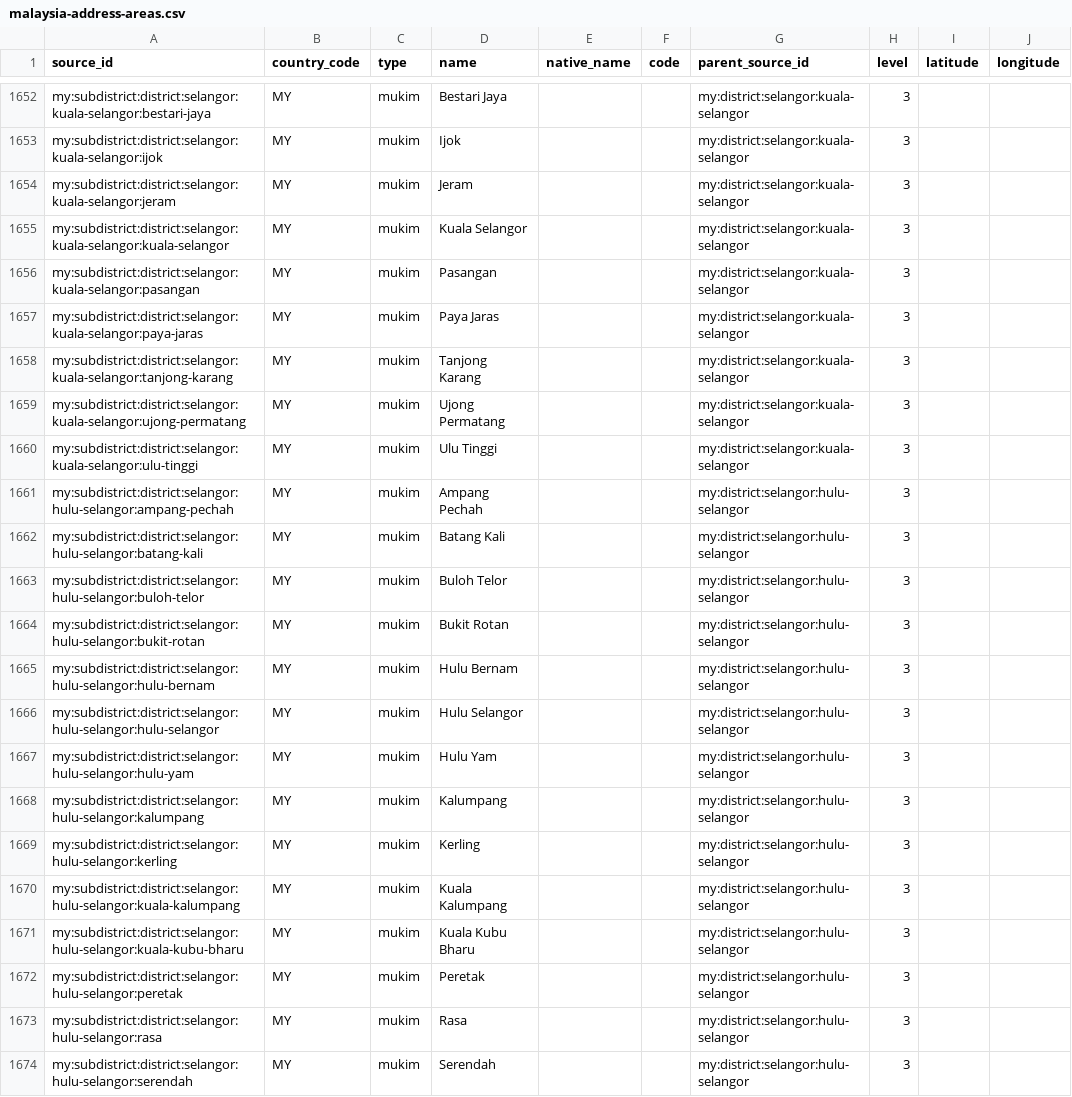
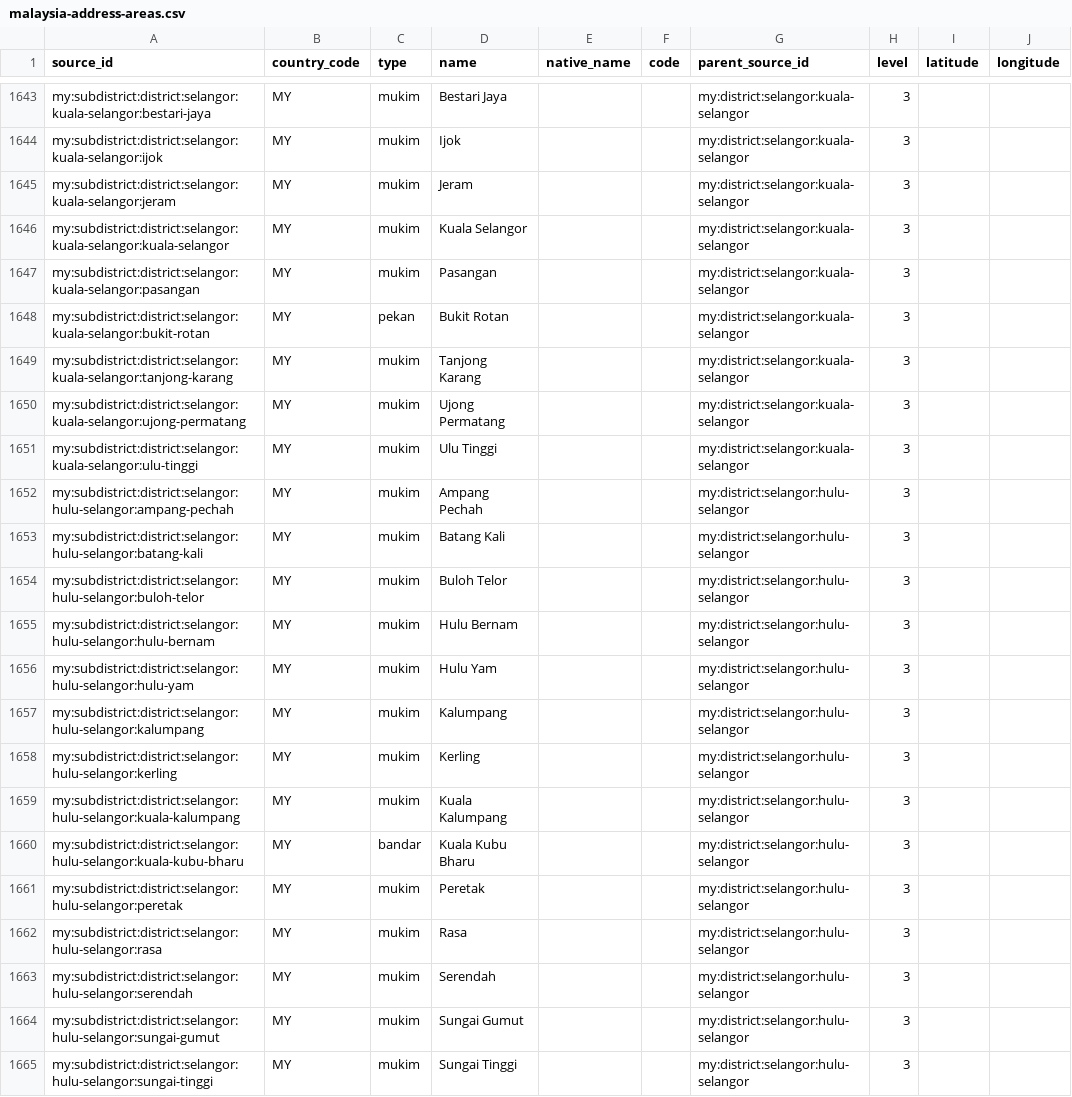
Before and after one commit to AIArmada/commerce, a CSV file: packages/addressing/resources/geography/malaysia-address-areas.csv, drawn as a sheet; only a part is shown, gaps mark what is left out; the shorter side is filled out with more unchanged rows; the diff covers the shown part only.

Commit message:
MY truth: Selangor UPI audit - bandar/pekan types, moves, removals
Diffed all 89 Selangor subdivision rows against the JUPEM UPI boundary
book. All gazetted mukims were already bundled; fixes: 15 rows retyped
to bandar + 5 to pekan (new types sharing administrative_subdivision),
4 renamed to gazetted form (Port Swettenham, Gombak Setia, Baru Salak
Tinggi, Tanjong Sepat), 3 moved to the correct district (Jenjarom,
Batu Arang, Bukit Rotan), 12 non-gazetted/wrong-district rows removed
(townships, kampungs, fabricated Jenjarum Barat/Utama, district-name
and duplicate rows). Postal links repointed; common names kept as
alternative/preferred names.

```diff
--- a/packages/addressing/resources/geography/malaysia-address-areas.csv
+++ b/packages/addressing/resources/geography/malaysia-address-areas.csv
@@ -1656,3 +1647,3 @@ my:subdistrict:district:selangor:kuala-selangor:kuala-selangor,MY,mukim,Kuala Se
 my:subdistrict:district:selangor:kuala-selangor:pasangan,MY,mukim,Pasangan,,,my:district:selangor:kuala-selangor,3,,
-my:subdistrict:district:selangor:kuala-selangor:paya-jaras,MY,mukim,Paya Jaras,,,my:district:selangor:kuala-selangor,3,,
+my:subdistrict:district:selangor:kuala-selangor:bukit-rotan,MY,pekan,Bukit Rotan,,,my:district:selangor:kuala-selangor,3,,
 my:subdistrict:district:selangor:kuala-selangor:tanjong-karang,MY,mukim,Tanjong Karang,,,my:district:selangor:kuala-selangor,3,,
@@ -1663,5 +1654,3 @@ my:subdistrict:district:selangor:hulu-selangor:batang-kali,MY,mukim,Batang Kali,
 my:subdistrict:district:selangor:hulu-selangor:buloh-telor,MY,mukim,Buloh Telor,,,my:district:selangor:hulu-selangor,3,,
-my:subdistrict:district:selangor:hulu-selangor:bukit-rotan,MY,mukim,Bukit Rotan,,,my:district:selangor:hulu-selangor,3,,
 my:subdistrict:district:selangor:hulu-selangor:hulu-bernam,MY,mukim,Hulu Bernam,,,my:district:selangor:hulu-selangor,3,,
-my:subdistrict:district:selangor:hulu-selangor:hulu-selangor,MY,mukim,Hulu Selangor,,,my:district:selangor:hulu-selangor,3,,
 my:subdistrict:district:selangor:hulu-selangor:hulu-yam,MY,mukim,Hulu Yam,,,my:district:selangor:hulu-selangor,3,,
@@ -1670,3 +1659,3 @@ my:subdistrict:district:selangor:hulu-selangor:kerling,MY,mukim,Kerling,,,my:dis
 my:subdistrict:district:selangor:hulu-selangor:kuala-kalumpang,MY,mukim,Kuala Kalumpang,,,my:district:selangor:hulu-selangor,3,,
-my:subdistrict:district:selangor:hulu-selangor:kuala-kubu-bharu,MY,mukim,Kuala Kubu Bharu,,,my:district:selangor:hulu-selangor,3,,
+my:subdistrict:district:selangor:hulu-selangor:kuala-kubu-bharu,MY,bandar,Kuala Kubu Bharu,,,my:district:selangor:hulu-selangor,3,,
 my:subdistrict:district:selangor:hulu-selangor:peretak,MY,mukim,Peretak,,,my:district:selangor:hulu-selangor,3,,
```
Also changed, not shown: 5 added rows, 15 removed rows and 18 edited cells elsewhere in this file, 4 other files.
